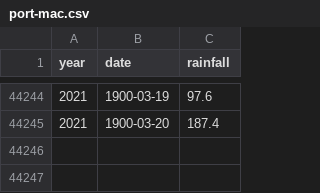
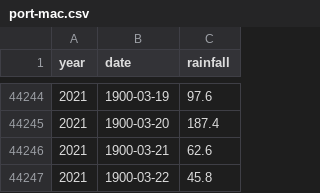
Before and after one commit to guardian/nsw-floods-radial-charts, a CSV file: assets/port-mac.csv, drawn as a sheet; only a part is shown, gaps mark what is left out.

```diff
--- a/assets/port-mac.csv
+++ b/assets/port-mac.csv
@@ -44245 +44245,3 @@ year,date,rainfall
 2021,1900-03-20,187.4
+2021,1900-03-21,62.6
+2021,1900-03-22,45.8
```
Also changed, not shown: assets/penrith.csv, 12 other files.
